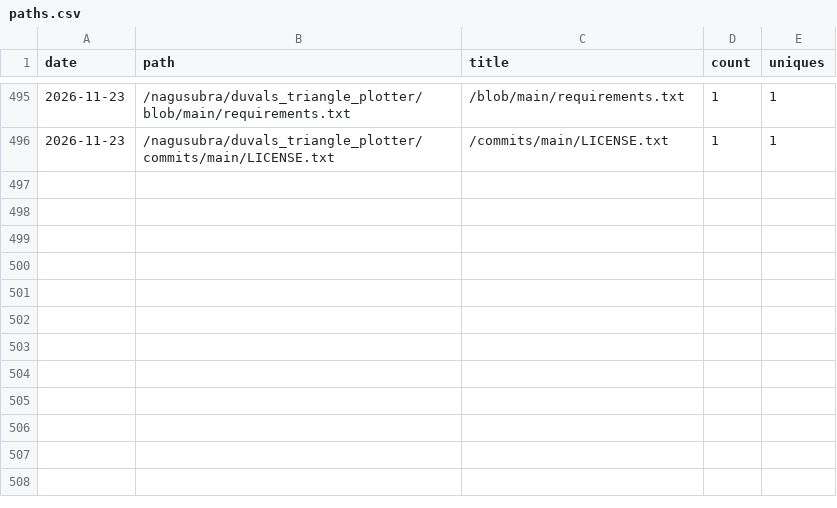
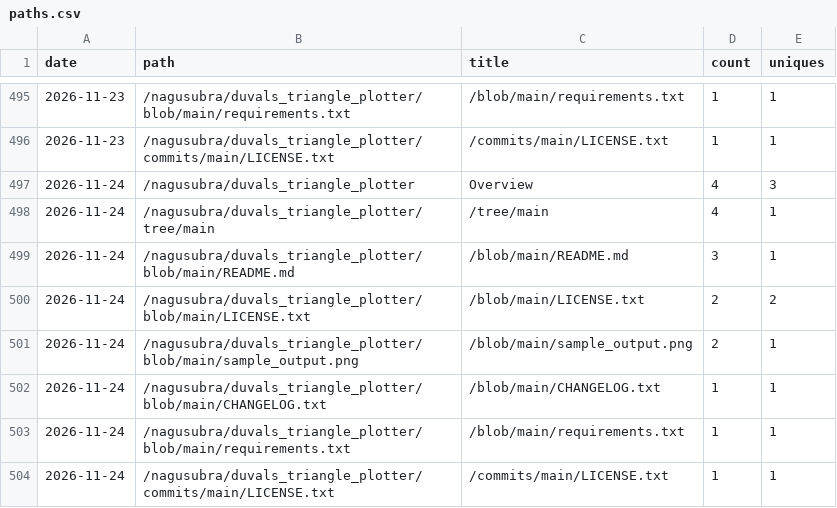
Before and after one commit to nagusubra/traffic, a CSV file: .metrics/data/duvals_triangle_plotter/paths.csv, drawn as a sheet; only a part is shown, gaps mark what is left out; the diff names each change by its address in the sheet, - before the commit and + after, or states it on an @@ line.

```diff
--- a/.metrics/data/duvals_triangle_plotter/paths.csv
+++ b/.metrics/data/duvals_triangle_plotter/paths.csv
+row 497: 2026-11-24 | /nagusubra/duvals_triangle_plotter | Overview | 4 | 3
+row 498: 2026-11-24 | /nagusubra/duvals_triangle_plotter/tree/main | /tree/main | 4 | 1
+row 499: 2026-11-24 | /nagusubra/duvals_triangle_plotter/blob/main/README.md | /blob/main/README.md | 3 | 1
+row 500: 2026-11-24 | /nagusubra/duvals_triangle_plotter/blob/main/LICENSE.txt | /blob/main/LICENSE.txt | 2 | 2
+row 501: 2026-11-24 | /nagusubra/duvals_triangle_plotter/blob/main/sample_output.png | /blob/main/sample_output.png | 2 | 1
+row 502: 2026-11-24 | /nagusubra/duvals_triangle_plotter/blob/main/CHANGELOG.txt | /blob/main/CHANGELOG.txt | 1 | 1
+row 503: 2026-11-24 | /nagusubra/duvals_triangle_plotter/blob/main/requirements.txt | /blob/main/requirements.txt | 1 | 1
+row 504: 2026-11-24 | /nagusubra/duvals_triangle_plotter/commits/main/LICENSE.txt | /commits/main/LICENSE.txt | 1 | 1
```
Also changed, not shown: .metrics/data/AI-customer-counter/paths.csv, .metrics/data/duvals_triangle_plotter/referrers.csv, 17 other files.
